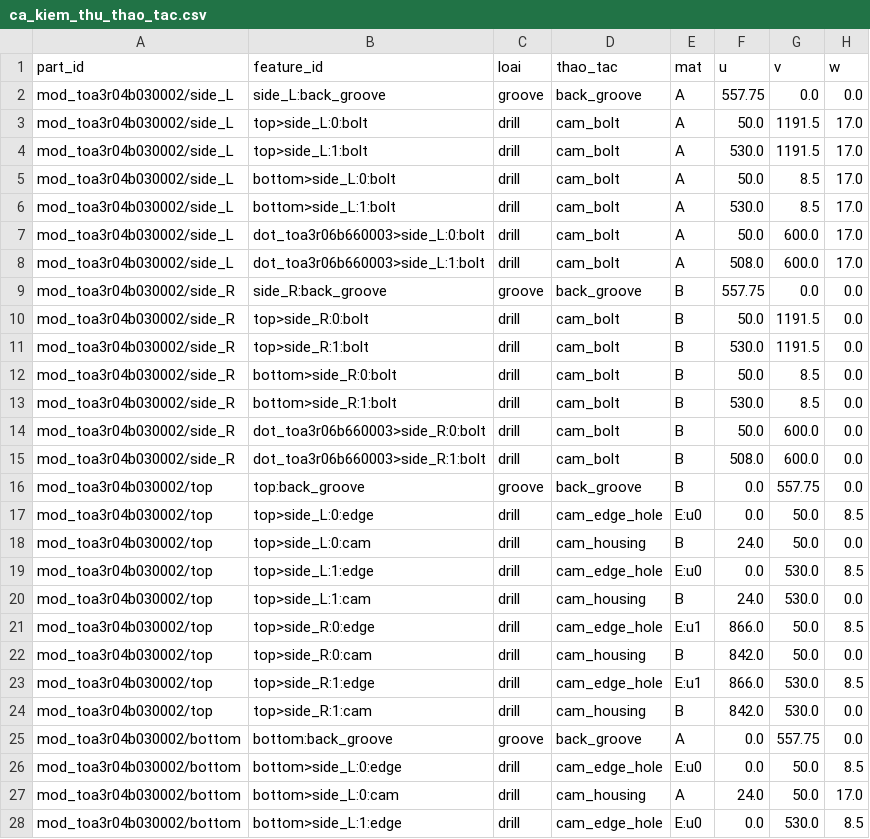
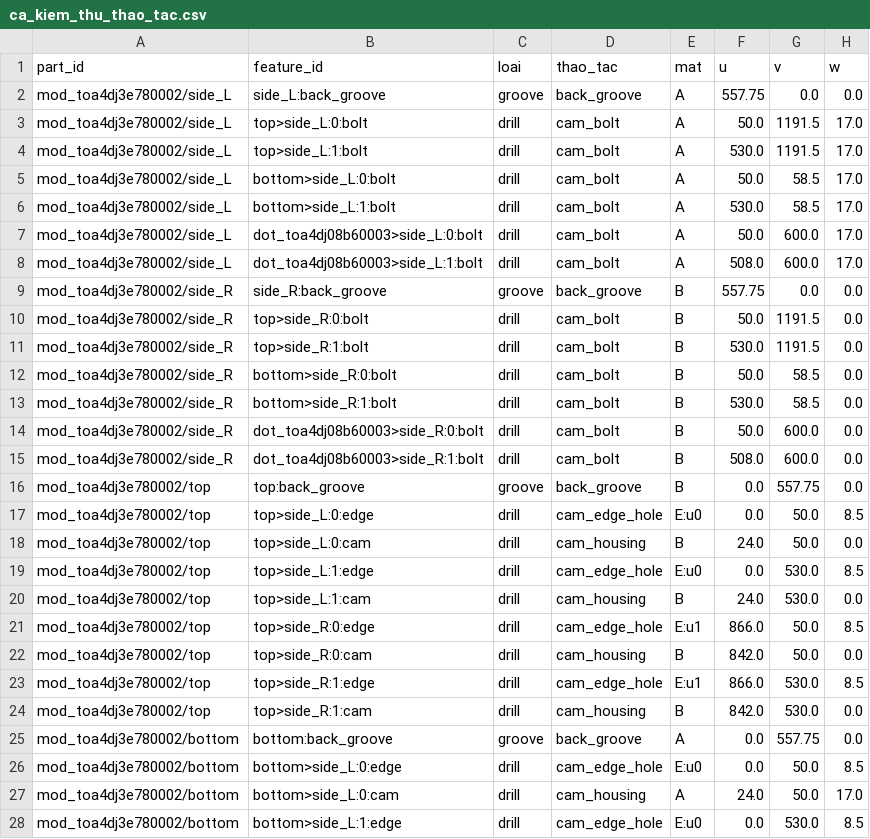
Before and after one commit to hieupanhwwww-cyber/Hieupanhww, a CSV file: docs/abf_samples/ca_kiem_thu_thao_tac.csv, drawn as a sheet; only a part is shown; the diff covers the shown part only; the diff names each change by its address in the sheet, - before the commit and + after, or states it on an @@ line.

```diff
--- a/docs/abf_samples/ca_kiem_thu_thao_tac.csv
+++ b/docs/abf_samples/ca_kiem_thu_thao_tac.csv
-A2:A8 (part_id): mod_toa3r04b030002/side_L
+A2:A8 (part_id): mod_toa4dj3e780002/side_L
-G5:G6 (v): 8.5
+G5:G6 (v): 58.5
-B7 (feature_id): dot_toa3r06b660003>side_L:0:bolt
+B7 (feature_id): dot_toa4dj08b60003>side_L:0:bolt
-B8 (feature_id): dot_toa3r06b660003>side_L:1:bolt
+B8 (feature_id): dot_toa4dj08b60003>side_L:1:bolt
-A9:A15 (part_id): mod_toa3r04b030002/side_R
+A9:A15 (part_id): mod_toa4dj3e780002/side_R
-G12:G13 (v): 8.5
+G12:G13 (v): 58.5
-B14 (feature_id): dot_toa3r06b660003>side_R:0:bolt
+B14 (feature_id): dot_toa4dj08b60003>side_R:0:bolt
-B15 (feature_id): dot_toa3r06b660003>side_R:1:bolt
+B15 (feature_id): dot_toa4dj08b60003>side_R:1:bolt
-A16:A24 (part_id): mod_toa3r04b030002/top
+A16:A24 (part_id): mod_toa4dj3e780002/top
-A25:A28 (part_id): mod_toa3r04b030002/bottom
+A25:A28 (part_id): mod_toa4dj3e780002/bottom
```
Also changed, not shown: 65 edited cells elsewhere in this file, docs/abf_samples/ca_kiem_thu_chi_tiet.csv, 22 other files.
